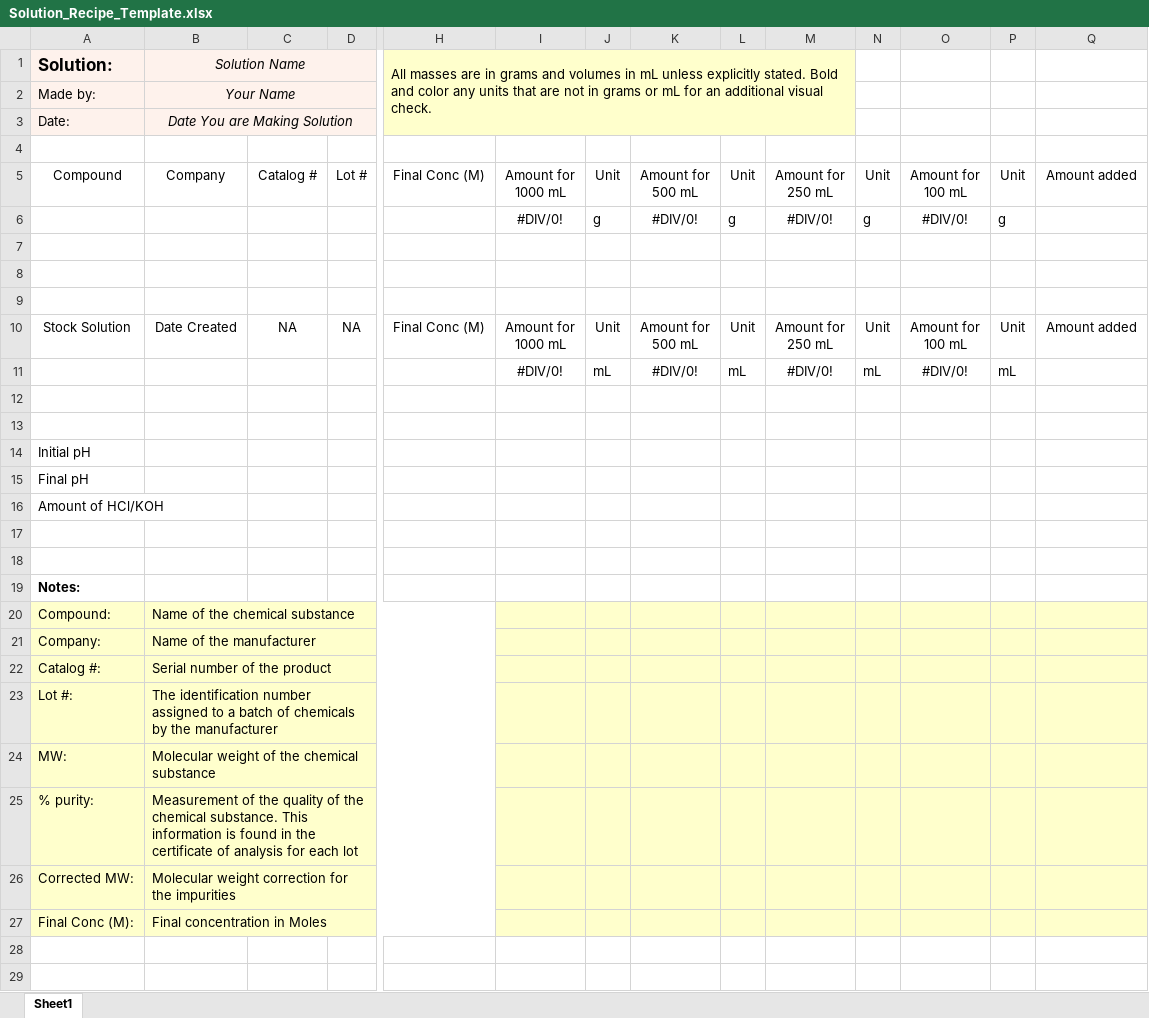
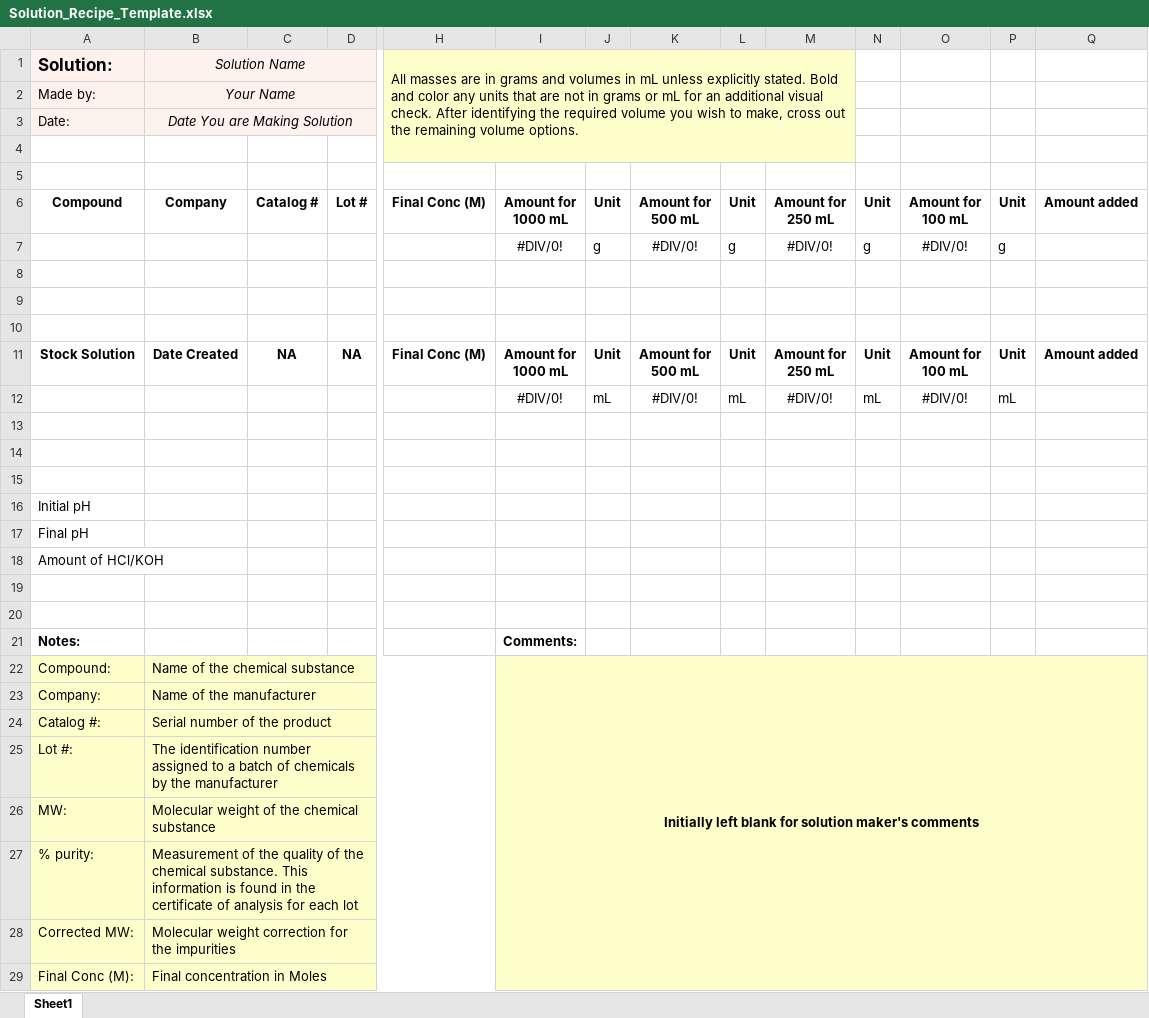
Before and after one commit to Campbell-Muscle-Lab/Protocols, an Excel workbook: Solution_recipes/Solution_Recipe_Template.xlsx, sheet Sheet1, drawn as a sheet; only a part is shown, gaps mark what is left out; values as stored, in another font and other column widths than the file's, no borders; addresses are those after the commit; rows hold the shown columns only; the diff covers the shown part only; the diff names each change by its address in the sheet, - before the commit and + after, or states it on an @@ line.

Commit message:
more thoughts on the recipe

```diff
--- a/Solution_recipes/Solution_Recipe_Template.xlsx (sheet Sheet1)
+++ b/Solution_recipes/Solution_Recipe_Template.xlsx (sheet Sheet1)
-H1: …visual check.
+H1: …visual check. After identifying the required volume you wish to make, cross out the remaining volume options.
+row 4: (empty)
-A6:Q6 bold: off
+A6:Q6 bold: on
-A11:Q11 bold: off
+A11:Q11 bold: on
+row 15: (empty)
-I21: (empty)
+I21: Comments:
-I22: (empty)
+I22: Initially left blank for solution maker's comments
+I22:Q29 merged
```
Also changed, not shown: cell formats elsewhere in this sheet, formulas that keep their value.
